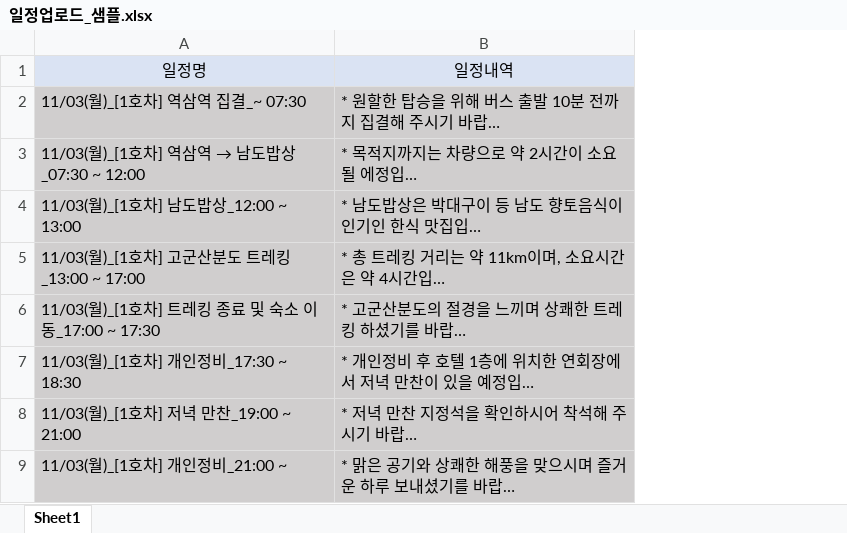
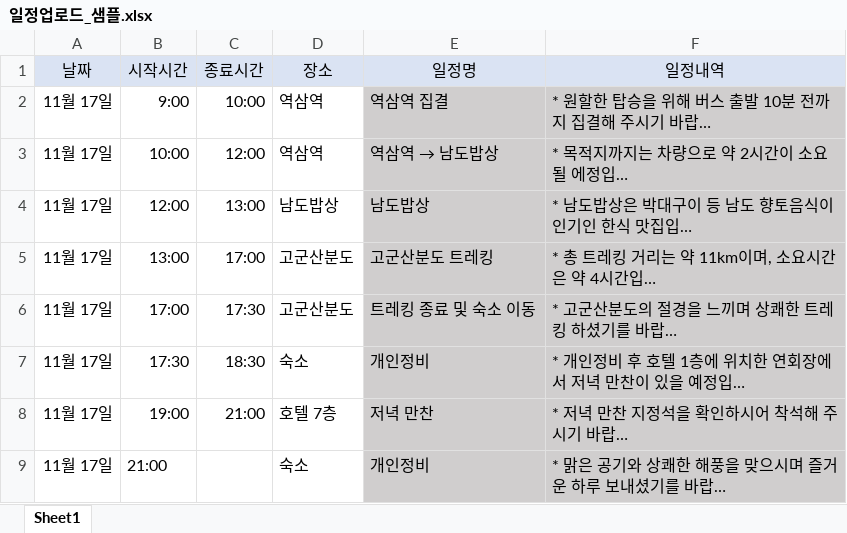
Before and after one commit to eyjs/convention, an Excel workbook: Sample/일정업로드_샘플.xlsx, sheet Sheet1, drawn as a sheet; only a part is shown; long unchanged cells end in …; values as stored, in another font and other column widths than the file's, no borders; removed rows and columns are numbered as before the commit, all else as after; the diff covers the shown part only; the diff names each change by its address in the sheet, - before the commit and + after, or states it on an @@ line.

```diff
--- a/Sample/일정업로드_샘플.xlsx (sheet Sheet1)
+++ b/Sample/일정업로드_샘플.xlsx (sheet Sheet1)
-column A (일정명), rows 2-9: 11/03(월)_[1호차] 역삼역 집결_~ 07:30 | 11/03(월)_[1호차] 역삼역 → 남도밥상_07:30 ~ 12:00 | 11/03(월)_[1호차] 남도밥상_12:00 ~ 13:00 | 11/03(월)_[1호차] 고군산분도 트레킹_13:00 ~ 17:00 | 11/03(월)_[1호차] 트레킹 종료 및 숙소 이동_17:00 ~ 17:30 | 11/03(월)_[1호차] 개인정비_17:30 ~ 18:30 | 11/03(월)_[1호차] 저녁 만찬_19:00 ~ 21:00 | 11/03(월)_[1호차] 개인정비_21:00 ~
+column A (날짜), rows 2-9: all 11월 17일
+column B (시작시간), rows 2-9: 9:00 | 10:00 | 12:00 | 13:00 | 17:00 | 17:30 | 19:00 | 21:00
+column C (종료시간), rows 2-8: 10:00 | 12:00 | 13:00 | 17:00 | 17:30 | 18:30 | 21:00
+column D (장소), rows 2-9: 역삼역 | 역삼역 | 남도밥상 | 고군산분도 | 고군산분도 | 숙소 | 호텔 7층 | 숙소
+column E (일정명), rows 2-9: 역삼역 집결 | 역삼역 → 남도밥상 | 남도밥상 | 고군산분도 트레킹 | 트레킹 종료 및 숙소 이동 | 개인정비 | 저녁 만찬 | 개인정비
```
Also changed, not shown: 26 removed rows elsewhere in this sheet, 32 other files.
